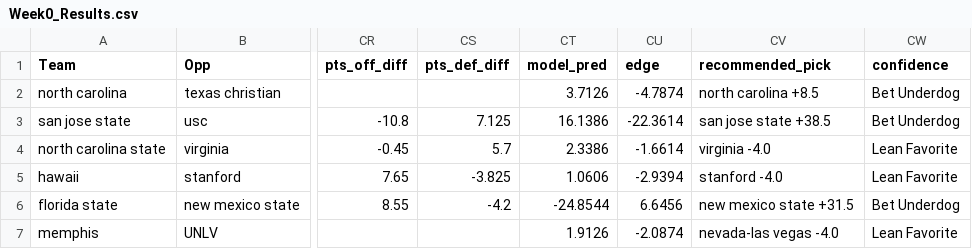
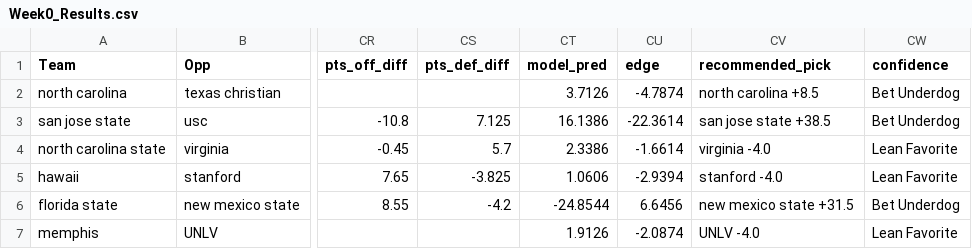
Before and after one commit to Deanomite1967/Deanomite_NCAA_Picks_App, a CSV file: data/Week0_Results.csv, drawn as a sheet; only a part is shown, gaps mark what is left out; the diff names each change by its address in the sheet, - before the commit and + after, or states it on an @@ line.

Commit message:
Update Week0_Results.csv

```diff
--- a/data/Week0_Results.csv
+++ b/data/Week0_Results.csv
-CV7 (recommended_pick): nevada-las vegas -4.0
+CV7 (recommended_pick): UNLV -4.0
```
